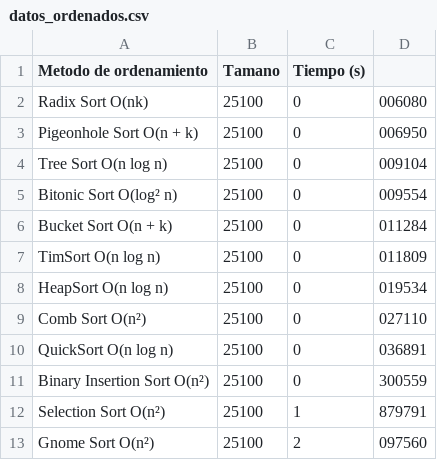
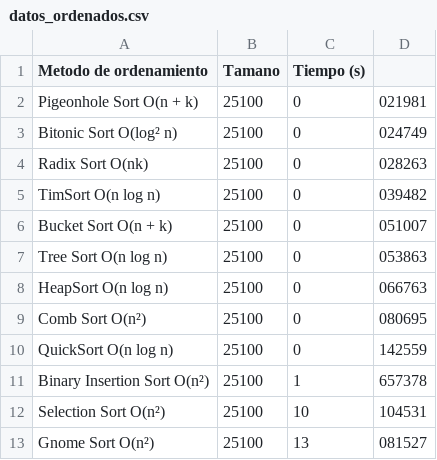
Before and after one commit to Ramsterd3/AdA-proyecto, a CSV file: datos_ordenados.csv, drawn as a sheet.

```diff
--- a/datos_ordenados.csv
+++ b/datos_ordenados.csv
@@ -1,13 +1,13 @@
 Metodo de ordenamiento,Tamano,Tiempo (s)
-Radix Sort O(nk),25100,0,006080
-Pigeonhole Sort O(n + k),25100,0,006950
-Tree Sort O(n log n),25100,0,009104
-Bitonic Sort O(log² n),25100,0,009554
-Bucket Sort O(n + k),25100,0,011284
-TimSort O(n log n),25100,0,011809
-HeapSort O(n log n),25100,0,019534
-Comb Sort O(n²),25100,0,027110
-QuickSort O(n log n),25100,0,036891
-Binary Insertion Sort O(n²),25100,0,300559
-Selection Sort O(n²),25100,1,879791
-Gnome Sort O(n²),25100,2,097560
+Pigeonhole Sort O(n + k),25100,0,021981
+Bitonic Sort O(log² n),25100,0,024749
+Radix Sort O(nk),25100,0,028263
+TimSort O(n log n),25100,0,039482
+Bucket Sort O(n + k),25100,0,051007
+Tree Sort O(n log n),25100,0,053863
+HeapSort O(n log n),25100,0,066763
+Comb Sort O(n²),25100,0,080695
+QuickSort O(n log n),25100,0,142559
+Binary Insertion Sort O(n²),25100,1,657378
+Selection Sort O(n²),25100,10,104531
+Gnome Sort O(n²),25100,13,081527
```
Also changed, not shown: 11 other files.
